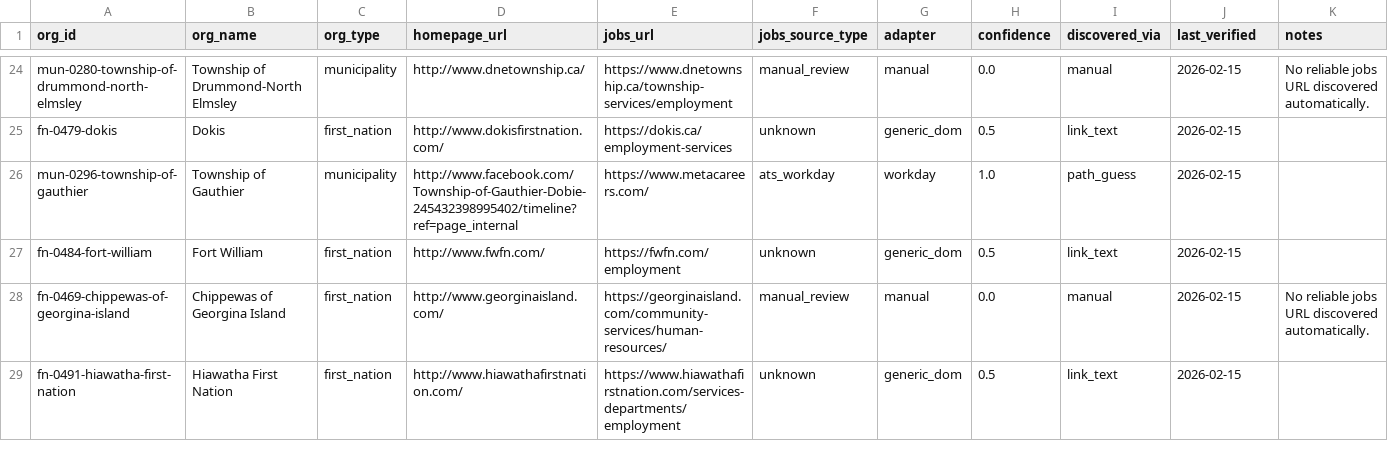
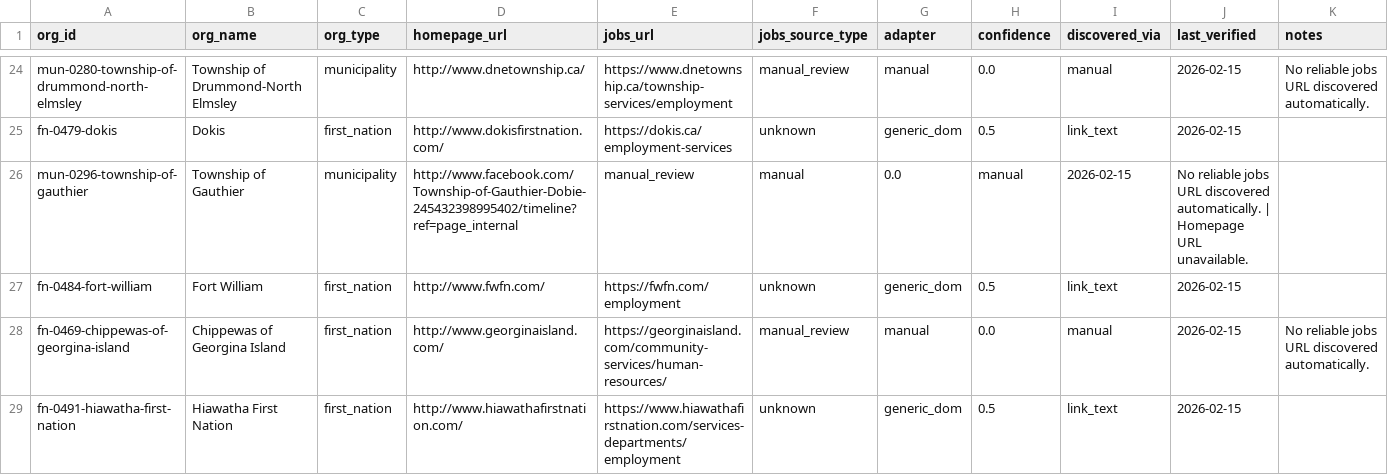
Before and after one commit to radiobyline/Job-Board-Scraper, a CSV file: data/orgs.csv, drawn as a sheet; only a part is shown, gaps mark what is left out.

Commit message:
Update orgs.csv

```diff
--- a/data/orgs.csv
+++ b/data/orgs.csv
@@ -25,3 +25,3 @@ mun-0280-township-of-drummond-north-elmsley,Township of Drummond-North Elmsley,m
 fn-0479-dokis,Dokis,first_nation,http://www.dokisfirstnation.com/,https://dokis.ca/employment-services,unknown,generic_dom,0.5,link_text,2026-02-15,
-mun-0296-township-of-gauthier,Township of Gauthier,municipality,http://www.facebook.com/Township-of-Gauthier-Dobie-245432398995402/timeline?ref=page_internal,https://www.metacareers.com/,ats_workday,workday,1.0,path_guess,2026-02-15,
+mun-0296-township-of-gauthier,Township of Gauthier,municipality,http://www.facebook.com/Township-of-Gauthier-Dobie-245432398995402/timeline?ref=page_internal,manual_review,manual,0.0,manual,2026-02-15,No reliable jobs URL discovered automatically. | Homepage URL unavailable.
 fn-0484-fort-william,Fort William,first_nation,http://www.fwfn.com/,https://fwfn.com/employment,unknown,generic_dom,0.5,link_text,2026-02-15,
```
